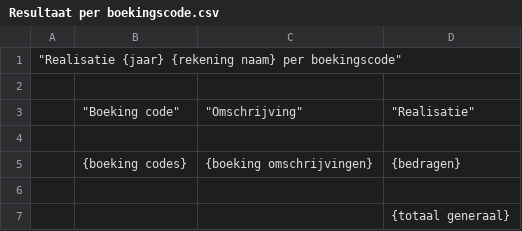
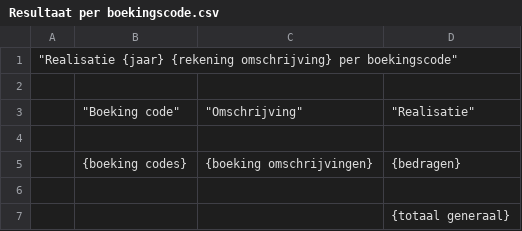
Before and after one commit to applepeerke/PenningMaatje, a CSV file: resources/templates/Resultaat per boekingscode.csv, drawn as a sheet.

```diff
--- a/resources/templates/Resultaat per boekingscode.csv
+++ b/resources/templates/Resultaat per boekingscode.csv
@@ -1,2 +1,2 @@
-"""Realisatie {jaar} {rekening naam} per boekingscode""";;;
+"""Realisatie {jaar} {rekening omschrijving} per boekingscode""";;;
 ;;;
```
Also changed, not shown: resources/templates/Jaarrekening.csv, 29 other files.
